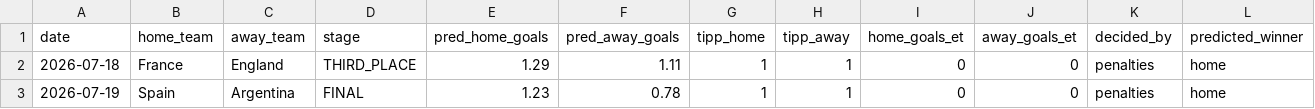
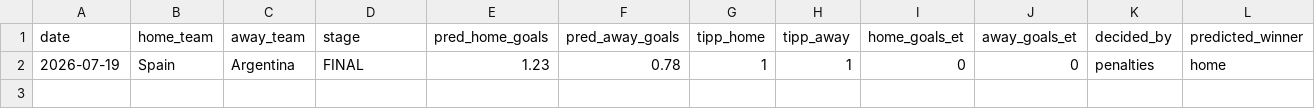
Before and after one commit to sauterjoshua/GoalPredictionEngine, a CSV file: data/processed/predictions.csv, drawn as a sheet; only a part is shown; rows hold the shown columns only; the diff names each change by its address in the sheet, - before the commit and + after, or states it on an @@ line.

```diff
--- a/data/processed/predictions.csv
+++ b/data/processed/predictions.csv
-row 2: 2026-07-18 | France | England | THIRD_PLACE | 1.29 | 1.11 | 1 | 1 | 0 | 0 | penalties | home
```
Also changed, not shown: data/raw/wm2026_live.csv.
